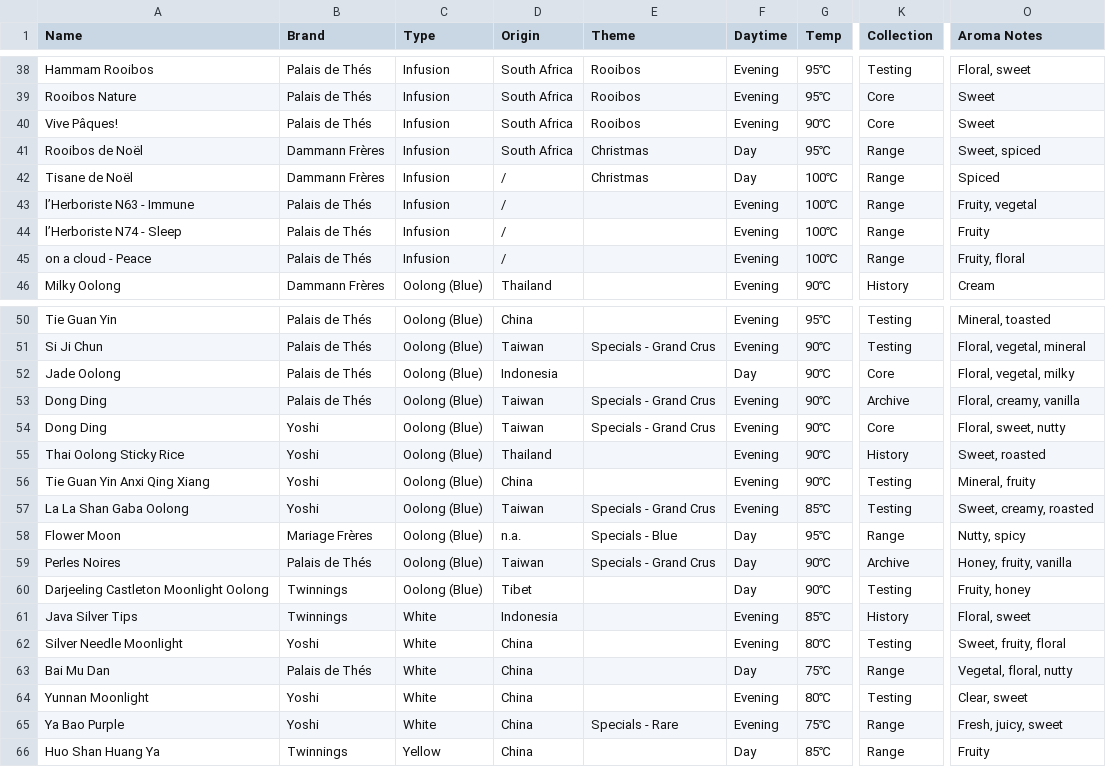
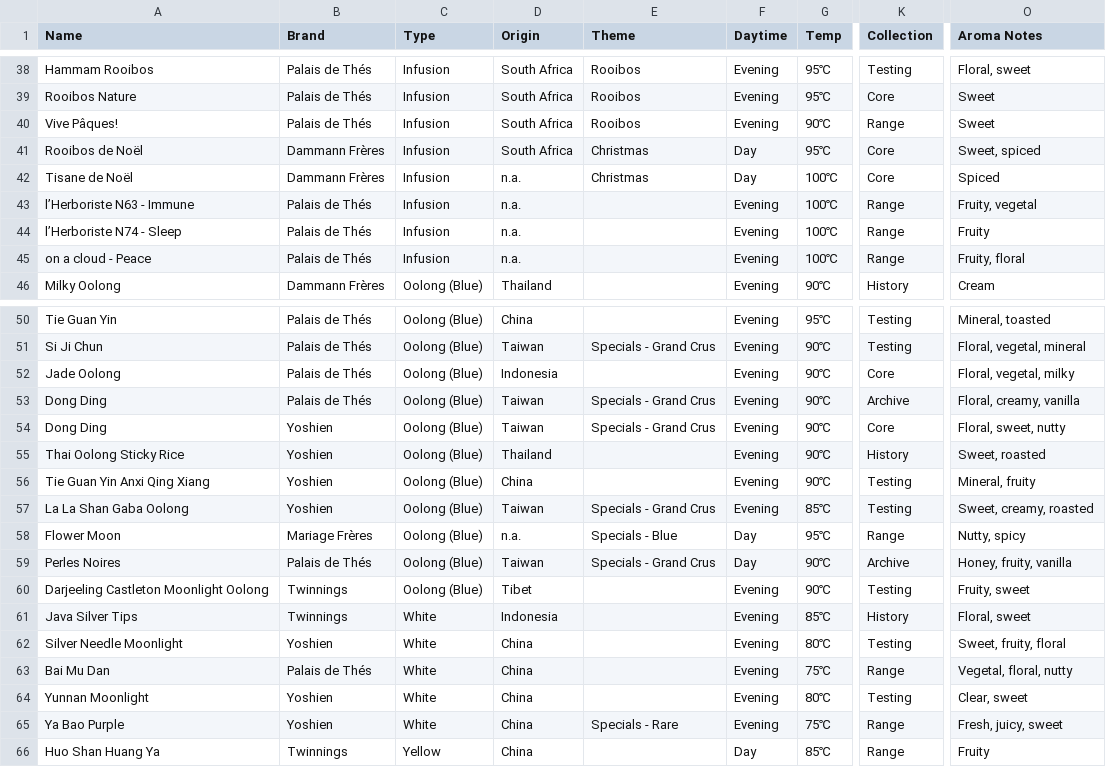
Before and after one commit to haampie/teas, a CSV file: teas.csv, drawn as a sheet; only a part is shown, gaps mark what is left out; the diff covers the shown part only; the diff names each change by its address in the sheet, - before the commit and + after, or states it on an @@ line.

Commit message:
Add files via upload

```diff
--- a/teas.csv
+++ b/teas.csv
-K40 (Collection): Core
+K40 (Collection): Range
-K41:K42 (Collection): Range
+K41:K42 (Collection): Core
-D42:D45 (Origin): /
+D42:D45 (Origin): n.a.
-F52 (Daytime): Day
+F52 (Daytime): Evening
-B54:B57 (Brand): Yoshi
+B54:B57 (Brand): Yoshien
-F60 (Daytime): Day
+F60 (Daytime): Evening
-O60 (Aroma Notes): Fruity, honey
+O60 (Aroma Notes): Fruity, sweet
-B62 (Brand): Yoshi
+B62 (Brand): Yoshien
-F63 (Daytime): Day
+F63 (Daytime): Evening
-B64:B65 (Brand): Yoshi
+B64:B65 (Brand): Yoshien
```
Also changed, not shown: 12 edited cells elsewhere in this file.
